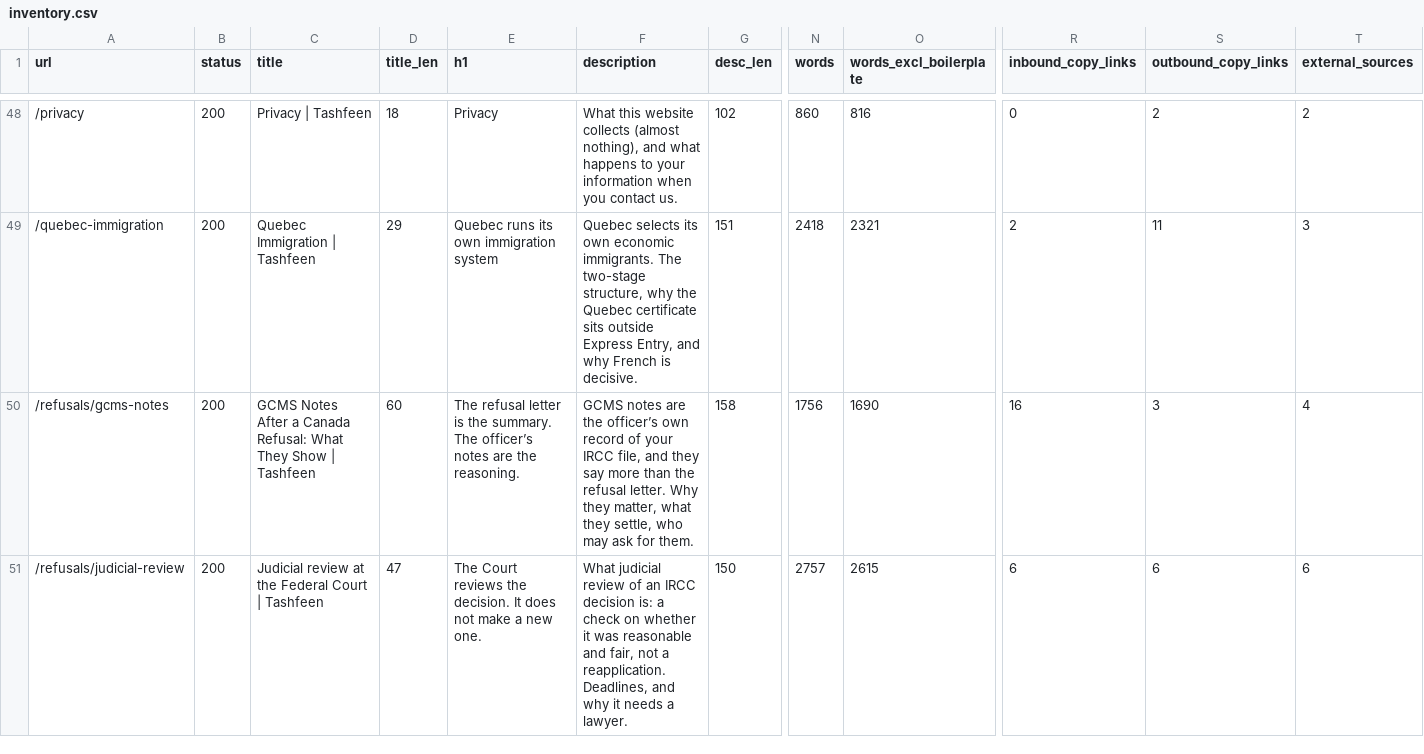
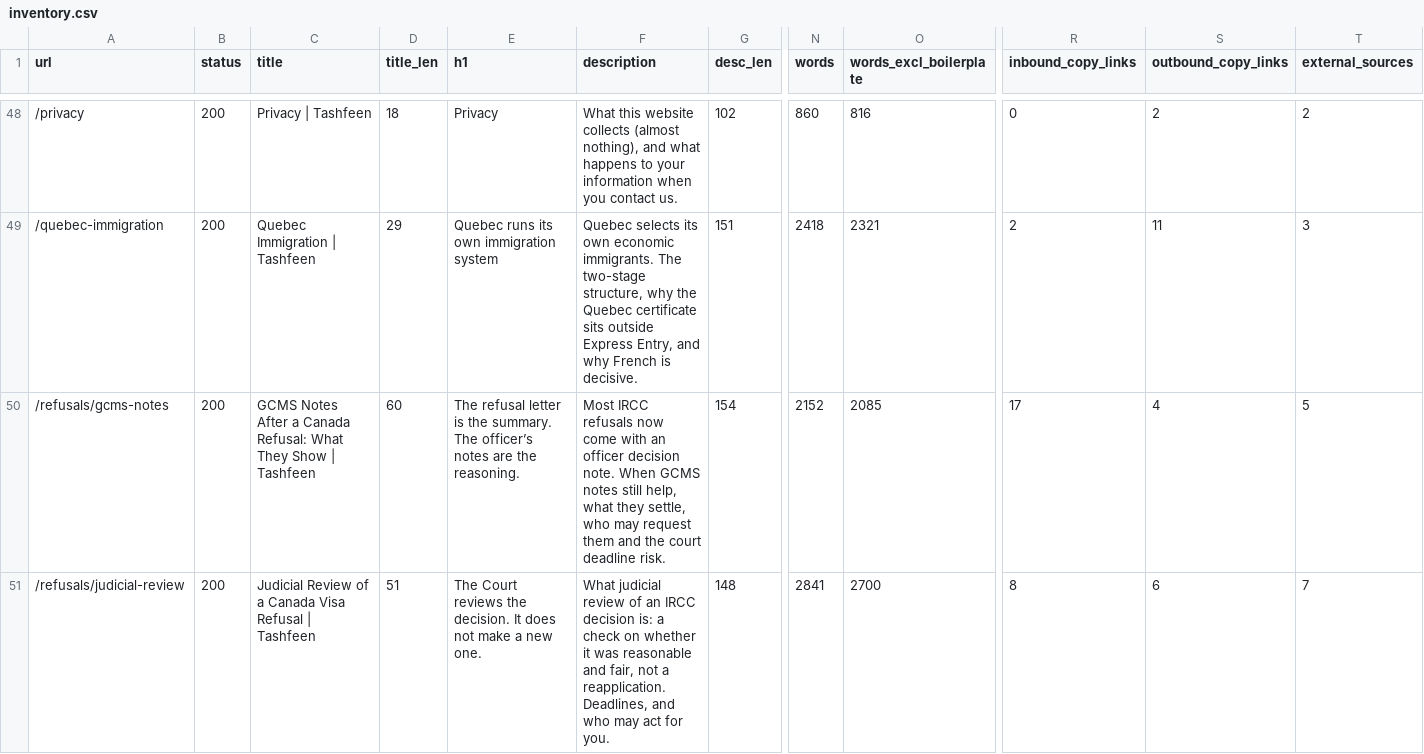
Before and after one commit to tashfeensohail99/webnew, a CSV file: docs/content-audit/inventory.csv, drawn as a sheet; only a part is shown, gaps mark what is left out; the diff covers the shown part only; the diff names each change by its address in the sheet, - before the commit and + after, or states it on an @@ line.

```diff
--- a/docs/content-audit/inventory.csv
+++ b/docs/content-audit/inventory.csv
-F50 (description): GCMS notes are the officer’s own record of your IRCC file, and they say more than the refusal letter. Why they matter, what they settle, who may ask for them.
+F50 (description): Most IRCC refusals now come with an officer decision note. When GCMS notes still help, what they settle, who may request them and the court deadline risk.
-G50 (desc_len): 158
+G50 (desc_len): 154
-N50 (words): 1756
+N50 (words): 2152
-O50 (words_excl_boilerplate): 1690
+O50 (words_excl_boilerplate): 2085
-R50 (inbound_copy_links): 16
+R50 (inbound_copy_links): 17
-S50 (outbound_copy_links): 3
+S50 (outbound_copy_links): 4
-T50 (external_sources): 4
+T50 (external_sources): 5
-C51 (title): Judicial review at the Federal Court | Tashfeen
+C51 (title): Judicial Review of a Canada Visa Refusal | Tashfeen
-D51 (title_len): 47
+D51 (title_len): 51
-F51 (description): …Deadlines, and why it needs a lawyer.
+F51 (description): …Deadlines, and who may act for you.
-G51 (desc_len): 150
+G51 (desc_len): 148
-N51 (words): 2757
+N51 (words): 2841
-O51 (words_excl_boilerplate): 2615
+O51 (words_excl_boilerplate): 2700
-R51 (inbound_copy_links): 6
+R51 (inbound_copy_links): 8
-T51 (external_sources): 6
+T51 (external_sources): 7
```
Also changed, not shown: 36 edited cells elsewhere in this file, docs/content-audit/decisions.csv, 13 other files.
